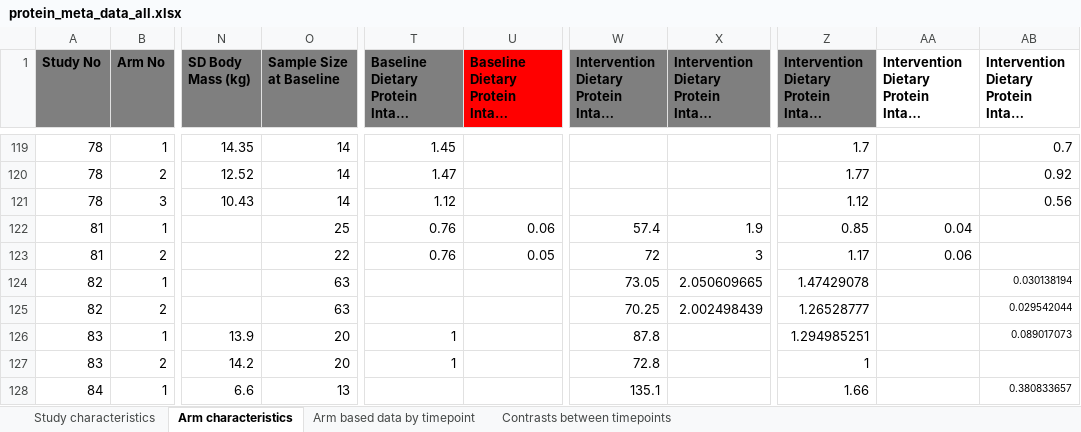
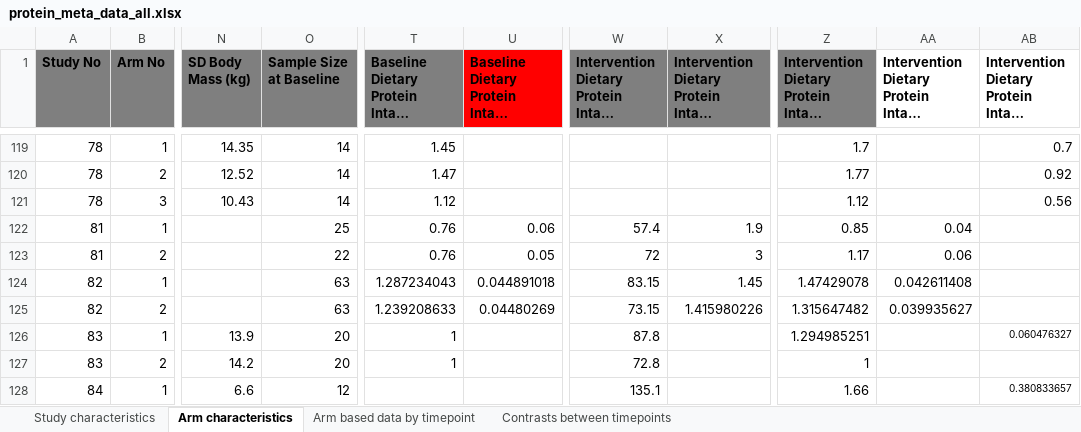
Before and after one commit to jamessteeleii/protein_dose_response_meta, an Excel workbook: data/protein_meta_data_all.xlsx, sheet Arm characteristics, drawn as a sheet; only a part is shown, gaps mark what is left out; long unchanged cells end in …; values as stored, in another font and other column widths than the file's, no borders; charts and pictures not drawn; the diff covers the shown part only; the diff names each change by its address in the sheet, - before the commit and + after, or states it on an @@ line.

```diff
--- a/data/protein_meta_data_all.xlsx (sheet Arm characteristics)
+++ b/data/protein_meta_data_all.xlsx (sheet Arm characteristics)
-T124: (empty)
+T124: 1.287234043
-U124: (empty)
+U124: 0.044891018
-W124: 73.05
+W124: 83.15
-X124: 2.050609665
+X124: 1.45
-AA124: (empty)
+AA124: 0.042611408
-AB124: 0.030138194
+AB124: (empty)
-T125: (empty)
+T125: 1.239208633
-U125: (empty)
+U125: 0.04480269
-W125: 70.25
+W125: 73.15
-X125: 2.002498439
+X125: 1.415980226
-Z125: 1.26528777
+Z125: 1.315647482
-AA125: (empty)
+AA125: 0.039935627
-AB125: 0.029542044
+AB125: (empty)
-AB126: 0.089017073
+AB126: 0.060476327
-O128 (Sample Size at Baseline): 13
+O128 (Sample Size at Baseline): 12
```
Also changed, not shown: 5 removed rows, 182 edited cells and cell formats elsewhere in this sheet, sheet Arm based data by timepoint, sheet Contrasts between timepoints, sheet Study characteristics, formulas that keep their value, charts or pictures, 1 other file.
